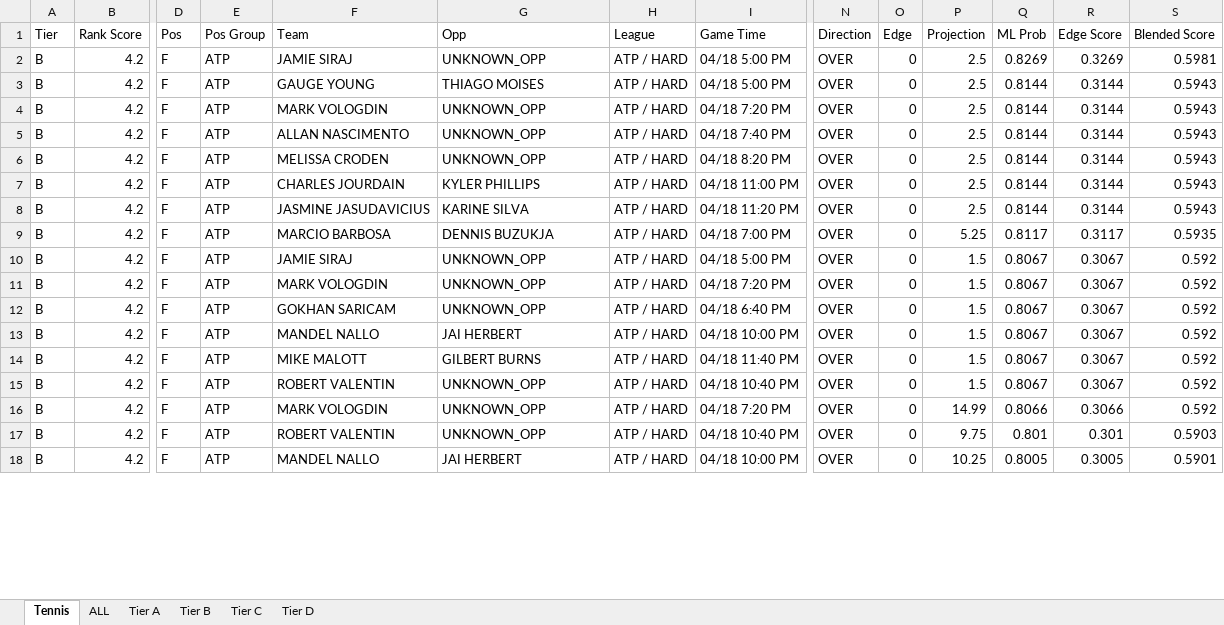
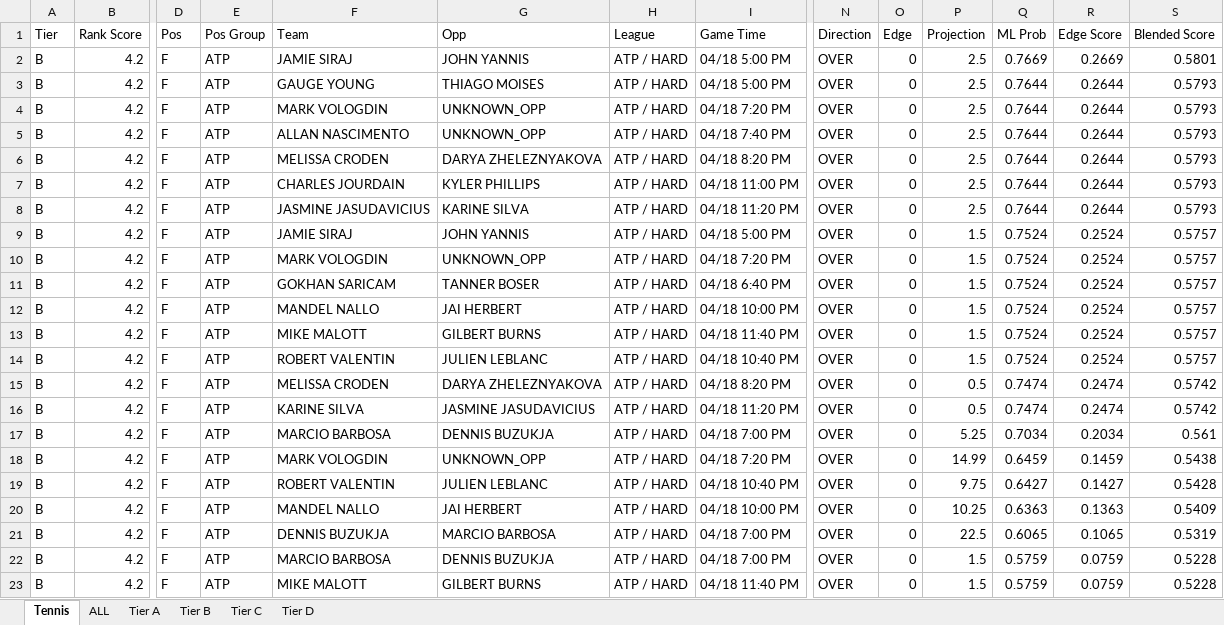
Before and after one commit to halekevi/nba-pipelines, an Excel workbook: Tennis/step8_tennis_direction_clean.xlsx, sheet Tennis, drawn as a sheet; only a part is shown, gaps mark what is left out; values as stored, in another font and other column widths than the file's, no cell formats; removed rows and columns are numbered as before the commit, all else as after; rows hold the shown columns only; the diff covers the shown part only; the diff names each change by its address in the sheet, - before the commit and + after, or states it on an @@ line.

```diff
--- a/Tennis/step8_tennis_direction_clean.xlsx (sheet Tennis)
+++ b/Tennis/step8_tennis_direction_clean.xlsx (sheet Tennis)
-G2 (Opp): UNKNOWN_OPP
+G2 (Opp): JOHN YANNIS
-Q2 (ML Prob): 0.8269
+Q2 (ML Prob): 0.7669
-R2 (Edge Score): 0.3269
+R2 (Edge Score): 0.2669
-S2 (Blended Score): 0.5981
+S2 (Blended Score): 0.5801
-Q3:Q8 (ML Prob): 0.8144
+Q3:Q8 (ML Prob): 0.7644
-R3:R8 (Edge Score): 0.3144
+R3:R8 (Edge Score): 0.2644
-S3:S8 (Blended Score): 0.5943
+S3:S8 (Blended Score): 0.5793
-G6 (Opp): UNKNOWN_OPP
+G6 (Opp): DARYA ZHELEZNYAKOVA
-row 9: B | 4.2 | F | ATP | MARCIO BARBOSA | DENNIS BUZUKJA | ATP / HARD | 04/18 7:00 PM | OVER | 0 | 5.25 | 0.8117 | 0.3117 | 0.5935
-G9 (Opp): UNKNOWN_OPP
+G9 (Opp): JOHN YANNIS
-Q9:Q14 (ML Prob): 0.8067
+Q9:Q14 (ML Prob): 0.7524
-R9:R14 (Edge Score): 0.3067
+R9:R14 (Edge Score): 0.2524
-S9:S14 (Blended Score): 0.592
+S9:S14 (Blended Score): 0.5757
-G11 (Opp): UNKNOWN_OPP
+G11 (Opp): TANNER BOSER
-G14 (Opp): UNKNOWN_OPP
+G14 (Opp): JULIEN LEBLANC
+row 15: B | 4.2 | F | ATP | MELISSA CRODEN | DARYA ZHELEZNYAKOVA | ATP / HARD | 04/18 8:20 PM | OVER | 0 | 0.5 | 0.7474 | 0.2474 | 0.5742
+row 16: B | 4.2 | F | ATP | KARINE SILVA | JASMINE JASUDAVICIUS | ATP / HARD | 04/18 11:20 PM | OVER | 0 | 0.5 | 0.7474 | 0.2474 | 0.5742
+row 17: B | 4.2 | F | ATP | MARCIO BARBOSA | DENNIS BUZUKJA | ATP / HARD | 04/18 7:00 PM | OVER | 0 | 5.25 | 0.7034 | 0.2034 | 0.561
-Q18 (ML Prob): 0.8066
+Q18 (ML Prob): 0.6459
-R18 (Edge Score): 0.3066
+R18 (Edge Score): 0.1459
-S18 (Blended Score): 0.592
+S18 (Blended Score): 0.5438
-G19 (Opp): UNKNOWN_OPP
+G19 (Opp): JULIEN LEBLANC
-Q19 (ML Prob): 0.801
+Q19 (ML Prob): 0.6427
-R19 (Edge Score): 0.301
+R19 (Edge Score): 0.1427
-S19 (Blended Score): 0.5903
+S19 (Blended Score): 0.5428
-Q20 (ML Prob): 0.8005
+Q20 (ML Prob): 0.6363
-R20 (Edge Score): 0.3005
+R20 (Edge Score): 0.1363
-S20 (Blended Score): 0.5901
+S20 (Blended Score): 0.5409
+row 21: B | 4.2 | F | ATP | DENNIS BUZUKJA | MARCIO BARBOSA | ATP / HARD | 04/18 7:00 PM | OVER | 0 | 22.5 | 0.6065 | 0.1065 | 0.5319
+row 22: B | 4.2 | F | ATP | MARCIO BARBOSA | DENNIS BUZUKJA | ATP / HARD | 04/18 7:00 PM | OVER | 0 | 1.5 | 0.5759 | 0.0759 | 0.5228
+row 23: B | 4.2 | F | ATP | MIKE MALOTT | GILBERT BURNS | ATP / HARD | 04/18 11:40 PM | OVER | 0 | 1.5 | 0.5759 | 0.0759 | 0.5228
```
Also changed, not shown: 9 added rows and 165 edited cells elsewhere in this sheet, sheet ALL, sheet Tier B, cell formats, NBA/step8_all_direction_clean.xlsx, NBA/step8_nba1h_direction_clean.xlsx, 5 other files.
